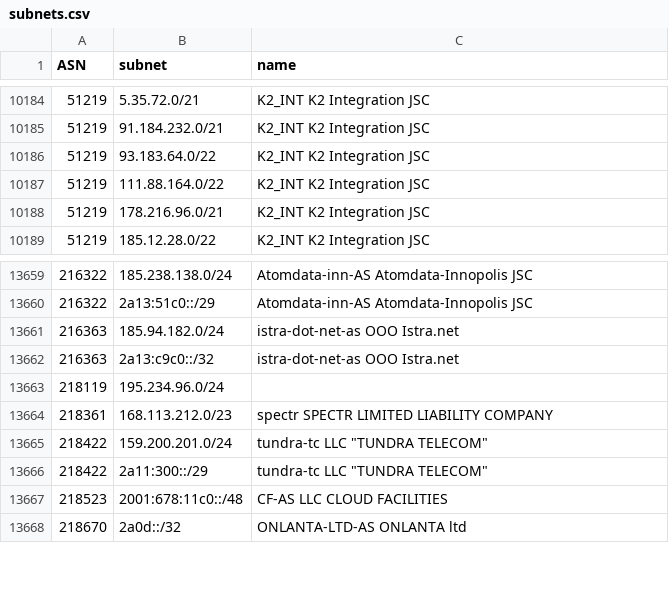
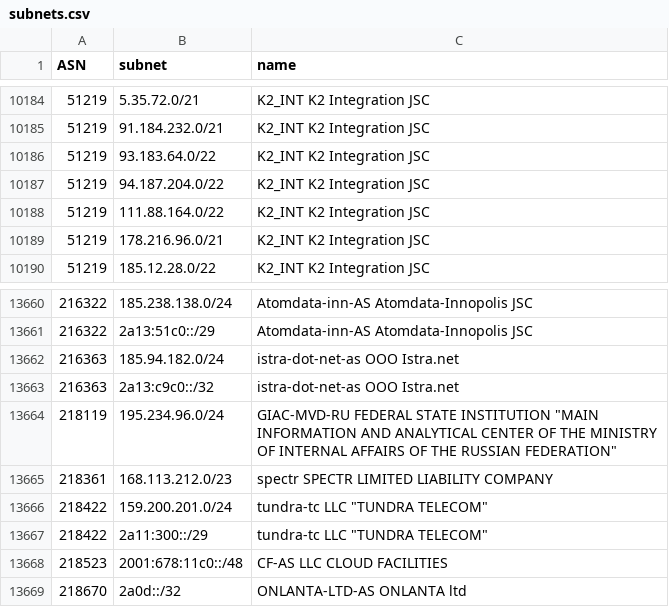
Before and after one commit to esergion/subnets-fetcher, a CSV file: countries/ru/subnets.csv, drawn as a sheet; only a part is shown, gaps mark what is left out.

```diff
--- a/countries/ru/subnets.csv
+++ b/countries/ru/subnets.csv
@@ -10186,2 +10186,3 @@ ASN,subnet,name
 51219,93.183.64.0/22,K2_INT K2 Integration JSC
+51219,94.187.204.0/22,K2_INT K2 Integration JSC
 51219,111.88.164.0/22,K2_INT K2 Integration JSC
@@ -13662,3 +13663,3 @@ ASN,subnet,name
 216363,2a13:c9c0::/32,istra-dot-net-as OOO Istra.net
-218119,195.234.96.0/24,
+218119,195.234.96.0/24,"GIAC-MVD-RU FEDERAL STATE INSTITUTION ""MAIN INFORMATION AND ANALYTICAL CENTER OF THE MINISTRY OF INTERNAL AFFAIRS OF THE RUSSIAN FEDERATION"""
 218361,168.113.212.0/23,spectr SPECTR LIMITED LIABILITY COMPANY
```
Also changed, not shown: 1 other file.
